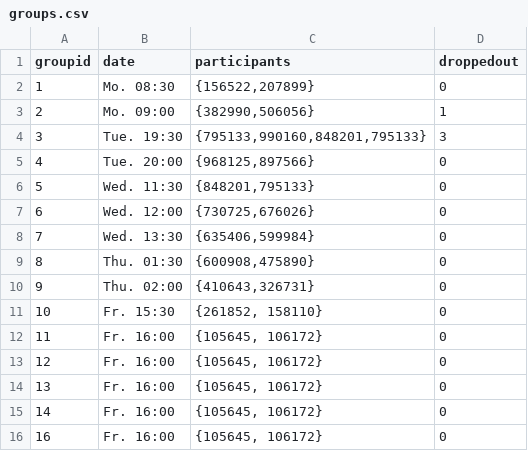
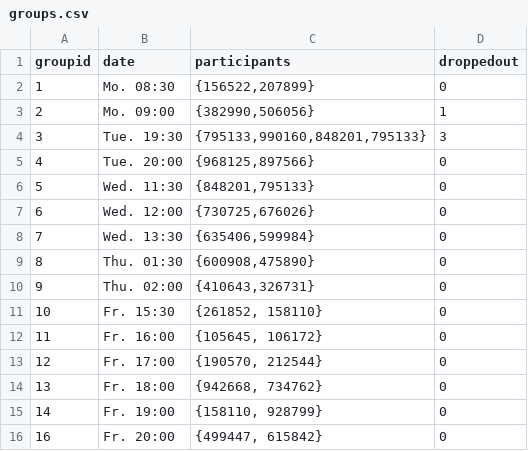
Before and after one commit to rwarnking/evaluation-sheet-template, a CSV file: 201819_example-coursename-1/groups.csv, drawn as a sheet.

Commit message:
Improve -no groups- notification

```diff
--- a/201819_example-coursename-1/groups.csv
+++ b/201819_example-coursename-1/groups.csv
@@ -12,5 +12,5 @@ groupid; date; participants; droppedout;
 11; Fr. 16:00; {105645, 106172}; 0;
-12; Fr. 16:00; {105645, 106172}; 0;
-13; Fr. 16:00; {105645, 106172}; 0;
-14; Fr. 16:00; {105645, 106172}; 0;
-16; Fr. 16:00; {105645, 106172}; 0;
+12; Fr. 17:00; {190570, 212544}; 0;
+13; Fr. 18:00; {942668, 734762}; 0;
+14; Fr. 19:00; {158110, 928799}; 0;
+16; Fr. 20:00; {499447, 615842}; 0;
```
Also changed, not shown: 2 other files.
